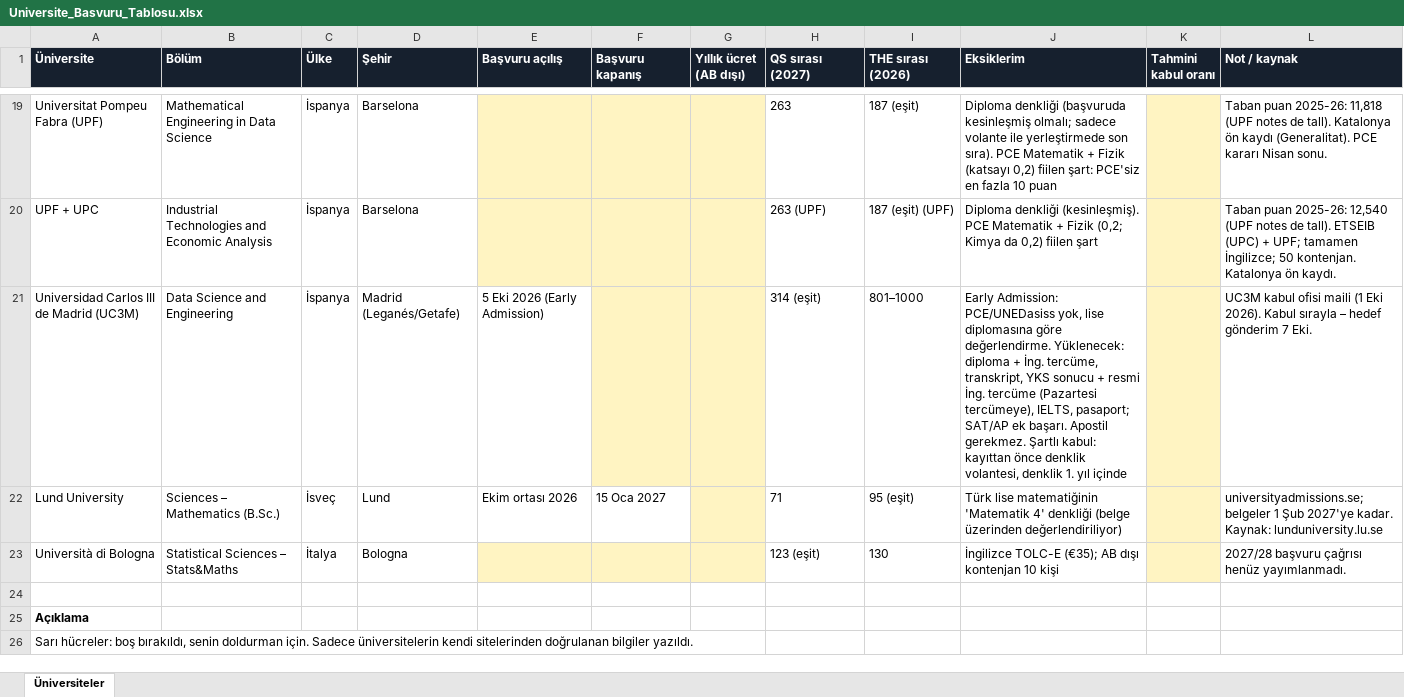
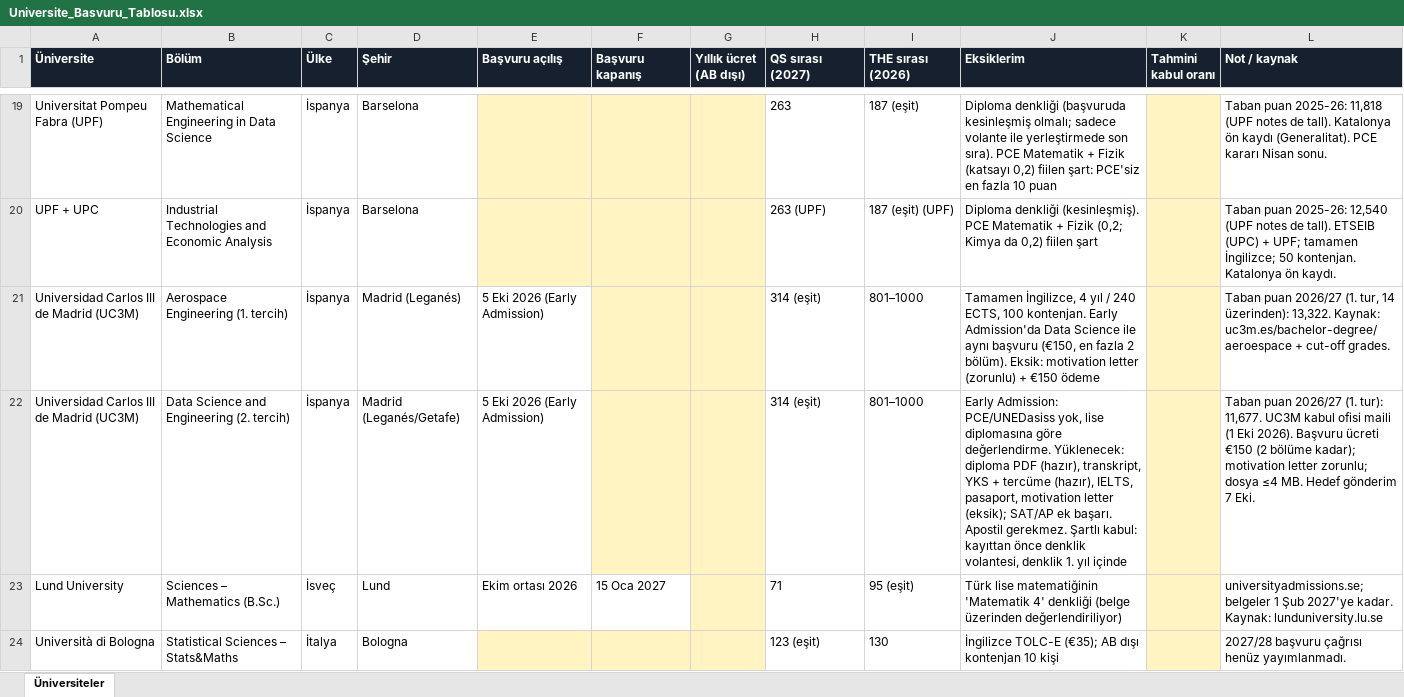
Before and after one commit to buluteyilmaz/Uni-App, an Excel workbook: veri/Universite_Basvuru_Tablosu.xlsx, sheet Üniversiteler, drawn as a sheet; only a part is shown, gaps mark what is left out; the shorter side is filled out with more unchanged rows; values as stored, in another font and other column widths than the file's, no borders; addresses are those after the commit; the diff names each change by its address in the sheet, - before the commit and + after, or states it on an @@ line.

```diff
--- a/veri/Universite_Basvuru_Tablosu.xlsx (sheet Üniversiteler)
+++ b/veri/Universite_Basvuru_Tablosu.xlsx (sheet Üniversiteler)
+row 21: Universidad Carlos III de Madrid (UC3M) | Aerospace Engineering (1. tercih) | İspanya | Madrid (Leganés) | 5 Eki 2026 (Early Admission) |  |  | 314 (eşit) | 801–1000 | Tamamen İngilizce, 4 yıl / 240 ECTS, 100 kontenjan. Early Admission'da Data Science ile aynı başvuru (€150, en fazla 2 bölüm). Eksik: motivation letter (zorunlu) + €150 ödeme |  | Taban puan 2026/27 (1. tur, 14 üzerinden): 13,322. Kaynak: uc3m.es/bachelor-degree/aeroespace + cut-off grades.
-B22 (Bölüm): Data Science and Engineering
+B22 (Bölüm): Data Science and Engineering (2. tercih)
-J22 (Eksiklerim): …Yüklenecek: diploma + İng. tercüme, transkript, YKS sonucu + resmi İng. tercüme (Pazartesi tercümeye), IELTS, pasaport; SAT/AP ek…
+J22 (Eksiklerim): …Yüklenecek: diploma PDF (hazır), transkript, YKS + tercüme (hazır), IELTS, pasaport, motivation letter (eksik); SAT/AP ek…
-L22 (Not / kaynak): UC3M kabul ofisi maili (1 Eki 2026). Kabul sırayla – hedef gönderim 7…
+L22 (Not / kaynak): Taban puan 2026/27 (1. tur): 11,677. UC3M kabul ofisi maili (1 Eki 2026). Başvuru ücreti €150 (2 bölüme kadar); motivation letter zorunlu; dosya ≤4 MB. Hedef gönderim 7…
```
Also changed, not shown: 1 other file.
